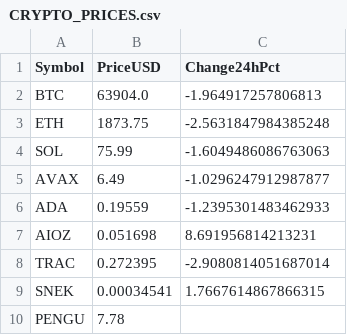
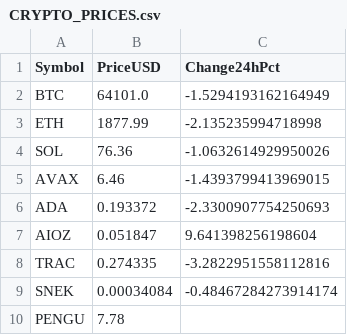
Before and after one commit to DeansGsxr/Deans-marketfeed, a CSV file: CRYPTO_PRICES.csv, drawn as a sheet.

Commit message:
update data

```diff
--- a/CRYPTO_PRICES.csv
+++ b/CRYPTO_PRICES.csv
@@ -1,10 +1,10 @@
 Symbol,PriceUSD,Change24hPct
-BTC,63904.0,-1.964917257806813
-ETH,1873.75,-2.5631847984385248
-SOL,75.99,-1.6049486086763063
-AVAX,6.49,-1.0296247912987877
-ADA,0.19559,-1.2395301483462933
-AIOZ,0.051698,8.691956814213231
-TRAC,0.272395,-2.9080814051687014
-SNEK,0.00034541,1.7667614867866315
+BTC,64101.0,-1.5294193162164949
+ETH,1877.99,-2.135235994718998
+SOL,76.36,-1.0632614929950026
+AVAX,6.46,-1.4393799413969015
+ADA,0.193372,-2.3300907754250693
+AIOZ,0.051847,9.641398256198604
+TRAC,0.274335,-3.2822951558112816
+SNEK,0.00034084,-0.48467284273914174
 PENGU,7.78,
```
